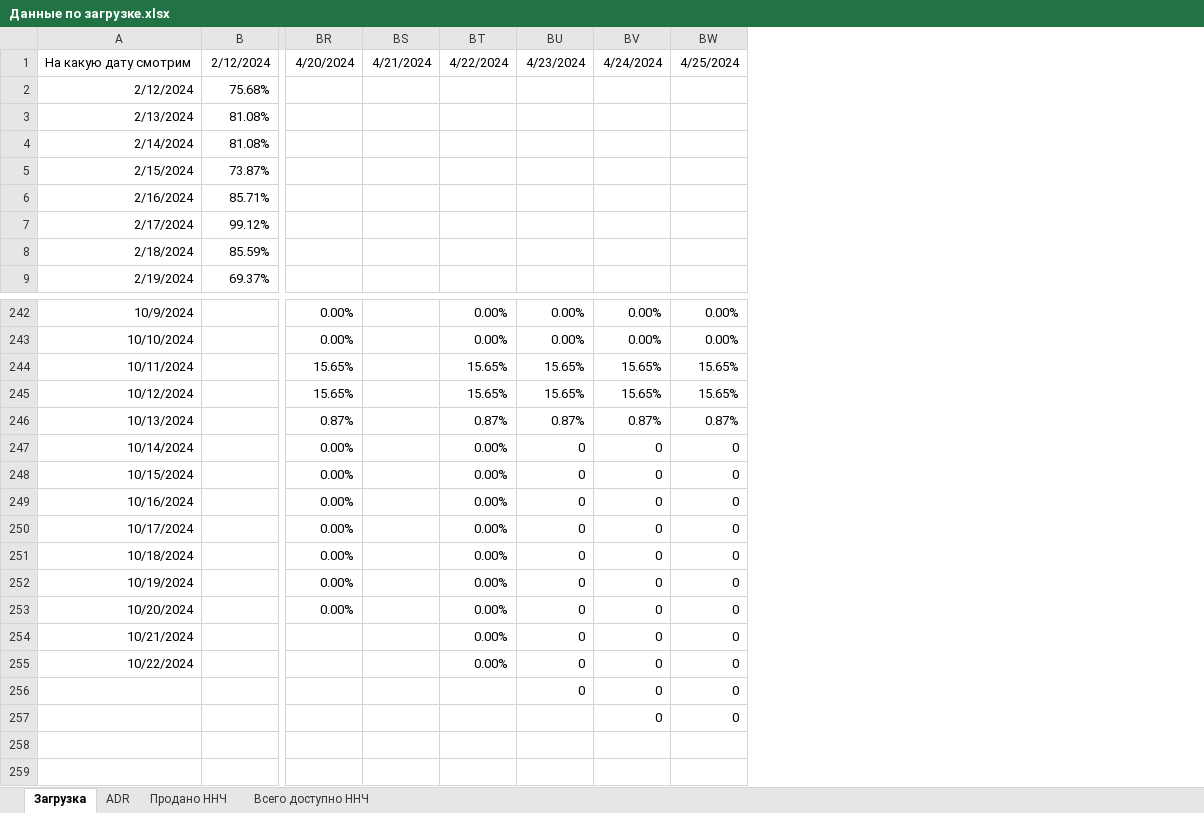
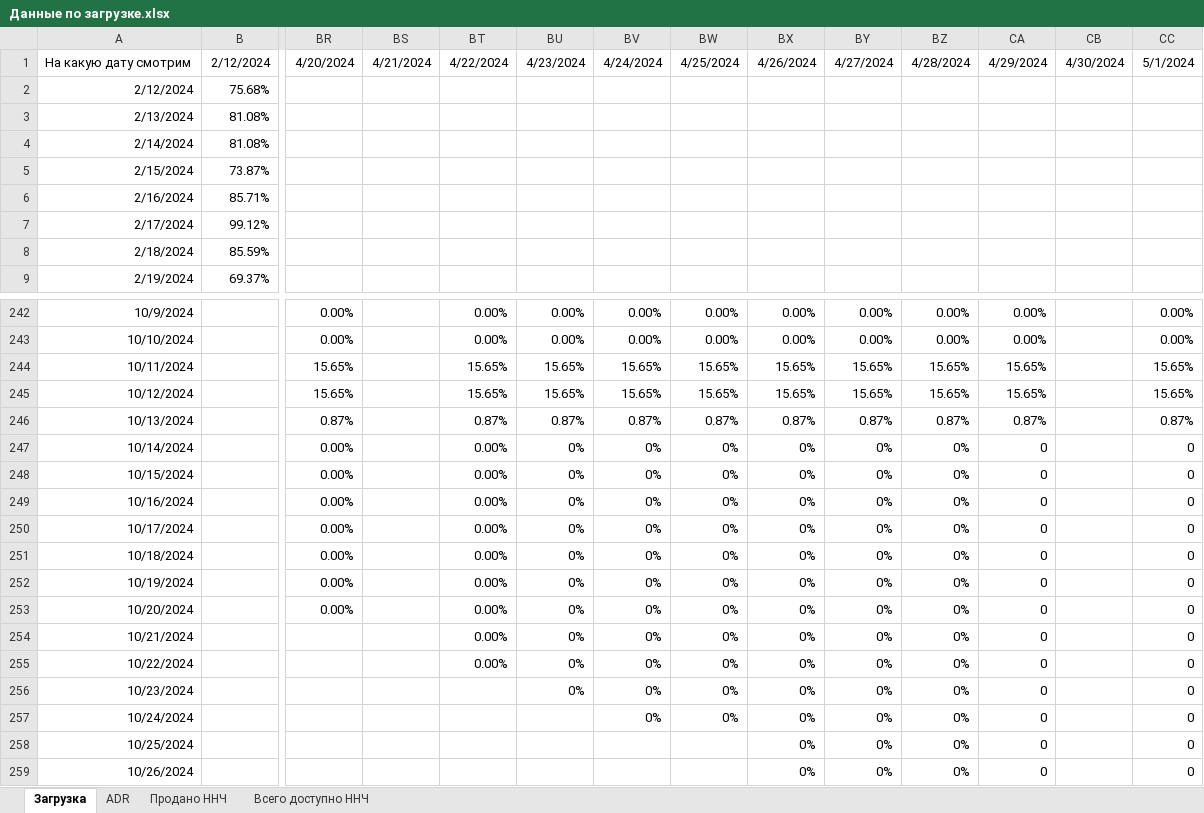
Before and after one commit to SingleMeow/Hotel_occupancy, an Excel workbook: Данные по загрузке.xlsx, sheet Загрузка, drawn as a sheet; only a part is shown, gaps mark what is left out; values as stored, in another font and other column widths than the file's, no borders; removed rows and columns are numbered as before the commit, all else as after; rows hold the shown columns only; the diff names each change by its address in the sheet, - before the commit and + after, or states it on an @@ line.

```diff
--- a/Данные по загрузке.xlsx (sheet Загрузка)
+++ b/Данные по загрузке.xlsx (sheet Загрузка)
+column BX, row 1: 4/26/2024; rows 242-255: 0.00% | 0.00% | 15.65% | 15.65% | 0.87% | 0% | 0% | 0% | 0% | 0% | 0% | 0% | 0% | 0%
+column BY, row 1: 4/27/2024; rows 242-255: 0.00% | 0.00% | 15.65% | 15.65% | 0.87% | 0% | 0% | 0% | 0% | 0% | 0% | 0% | 0% | 0%
+column BZ, row 1: 4/28/2024; rows 242-255: 0.00% | 0.00% | 15.65% | 15.65% | 0.87% | 0% | 0% | 0% | 0% | 0% | 0% | 0% | 0% | 0%
+column CA, row 1: 4/29/2024; rows 242-255: 0.00% | 0.00% | 15.65% | 15.65% | 0.87% | 0 | 0 | 0 | 0 | 0 | 0 | 0 | 0 | 0
+column CB, row 1: 4/30/2024
+column CC, row 1: 5/1/2024; rows 242-255: 0.00% | 0.00% | 15.65% | 15.65% | 0.87% | 0 | 0 | 0 | 0 | 0 | 0 | 0 | 0 | 0
-BU247:BU255: 0
+BU247:BU255: 0%
-BV247:BV255: 0
+BV247:BV255: 0%
-BW247:BW255: 0
+BW247:BW255: 0%
-row 256:  |  |  |  |  | 0 | 0 | 0
-row 257:  |  |  |  |  |  | 0 | 0
+row 256: 10/23/2024 |  |  |  |  | 0% | 0% | 0% | 0% | 0% | 0% | 0 |  | 0
+row 257: 10/24/2024 |  |  |  |  |  | 0% | 0% | 0% | 0% | 0% | 0 |  | 0
+row 258: 10/25/2024 |  |  |  |  |  |  |  | 0% | 0% | 0% | 0 |  | 0
+row 259: 10/26/2024 |  |  |  |  |  |  |  | 0% | 0% | 0% | 0 |  | 0
```
Also changed, not shown: sheet Продано ННЧ, sheet Всего доступно ННЧ, sheet ADR, Интерполированные данные.xlsx, 13 other files.
